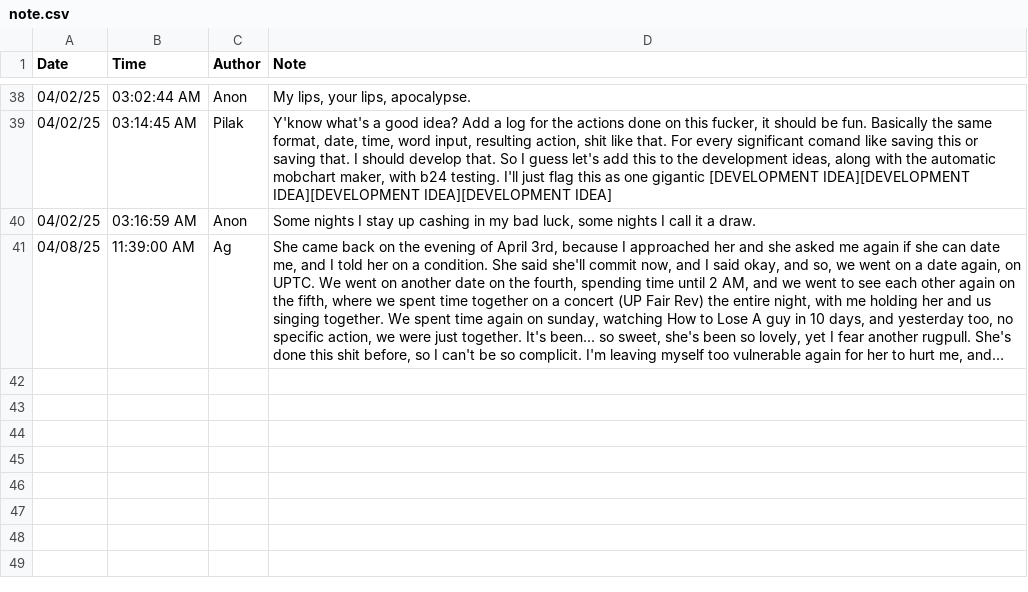
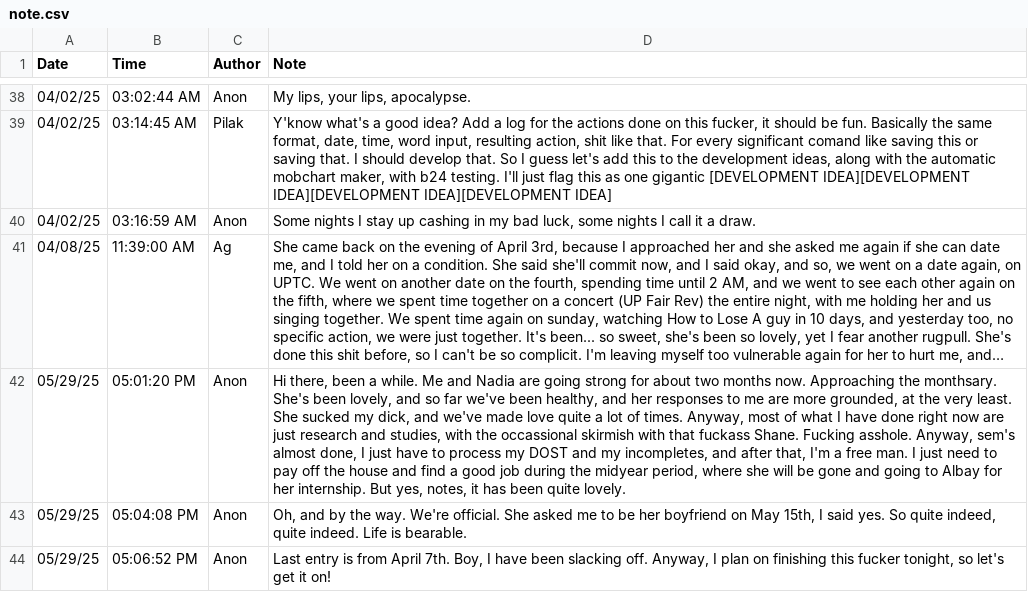
Before and after one commit to silvernuke911/Tambay-Tracker, a CSV file: TambayTracker2.0/notes/note.csv, drawn as a sheet; only a part is shown, gaps mark what is left out; long unchanged cells end in …; the diff names each change by its address in the sheet, - before the commit and + after, or states it on an @@ line.

```diff
--- a/TambayTracker2.0/notes/note.csv
+++ b/TambayTracker2.0/notes/note.csv
+row 42: 05/29/25 | 05:01:20 PM | Anon | Hi there, been a while. Me and Nadia are going strong for about two months now. Approaching the monthsary. She's been lovely, and so far we've been healthy, and her responses to me are more grounded, at the very least. She sucked my dick, and we've made love quite a lot of times. Anyway, most of what I have done right now are just research and studies, with the occassional skirmish with that fuckass Shane. Fucking asshole. Anyway, sem's almost done, I just have to process my DOST and my incompletes, and after that, I'm a free man. I just need to pay off the house and find a good job during the midyear period, where she will be gone and going to Albay for her internship. But yes, notes, it has been quite lovely.
+row 43: 05/29/25 | 05:04:08 PM | Anon | Oh, and by the way. We're official. She asked me to be her boyfriend on May 15th, I said yes. So quite indeed, quite indeed. Life is bearable.
+row 44: 05/29/25 | 05:06:52 PM | Anon | Last entry is from April 7th. Boy, I have been slacking off. Anyway, I plan on finishing this fucker tonight, so let's get it on!
```
Also changed, not shown: 5 other files.
